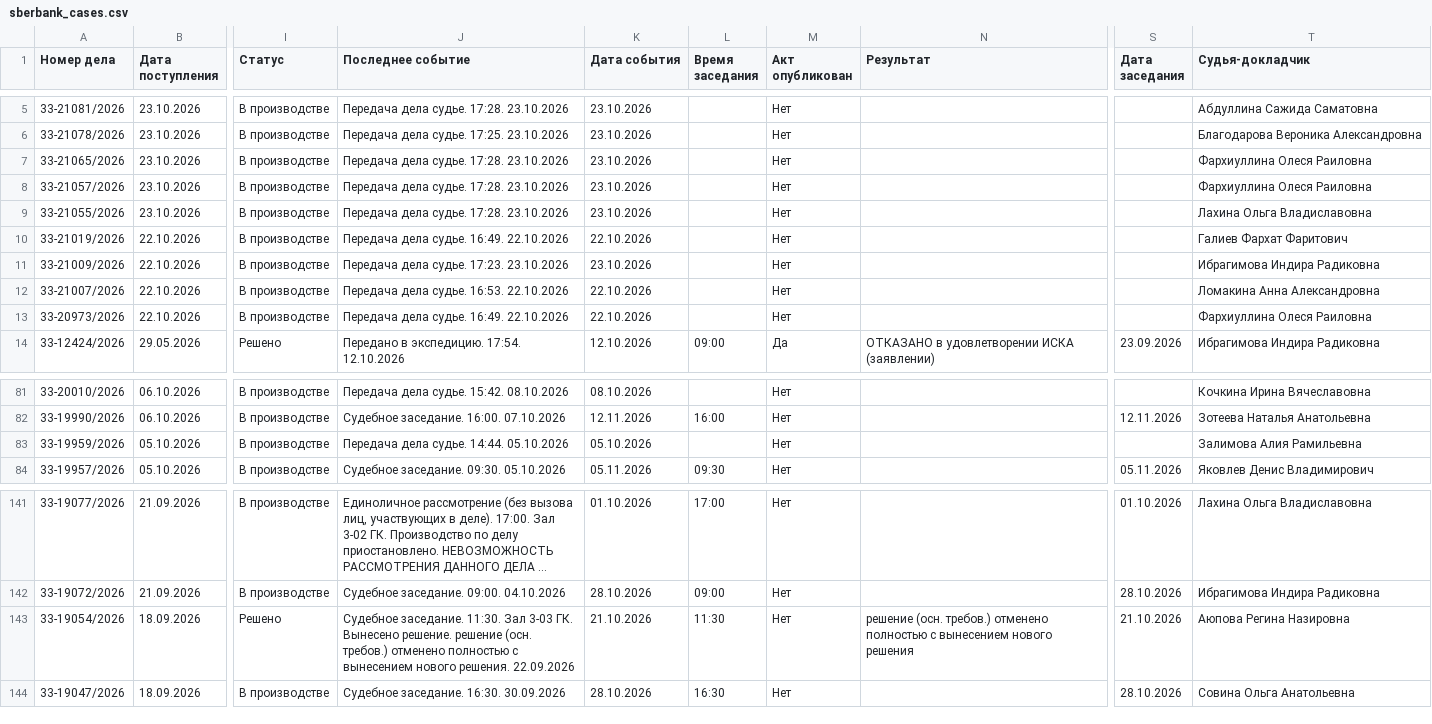
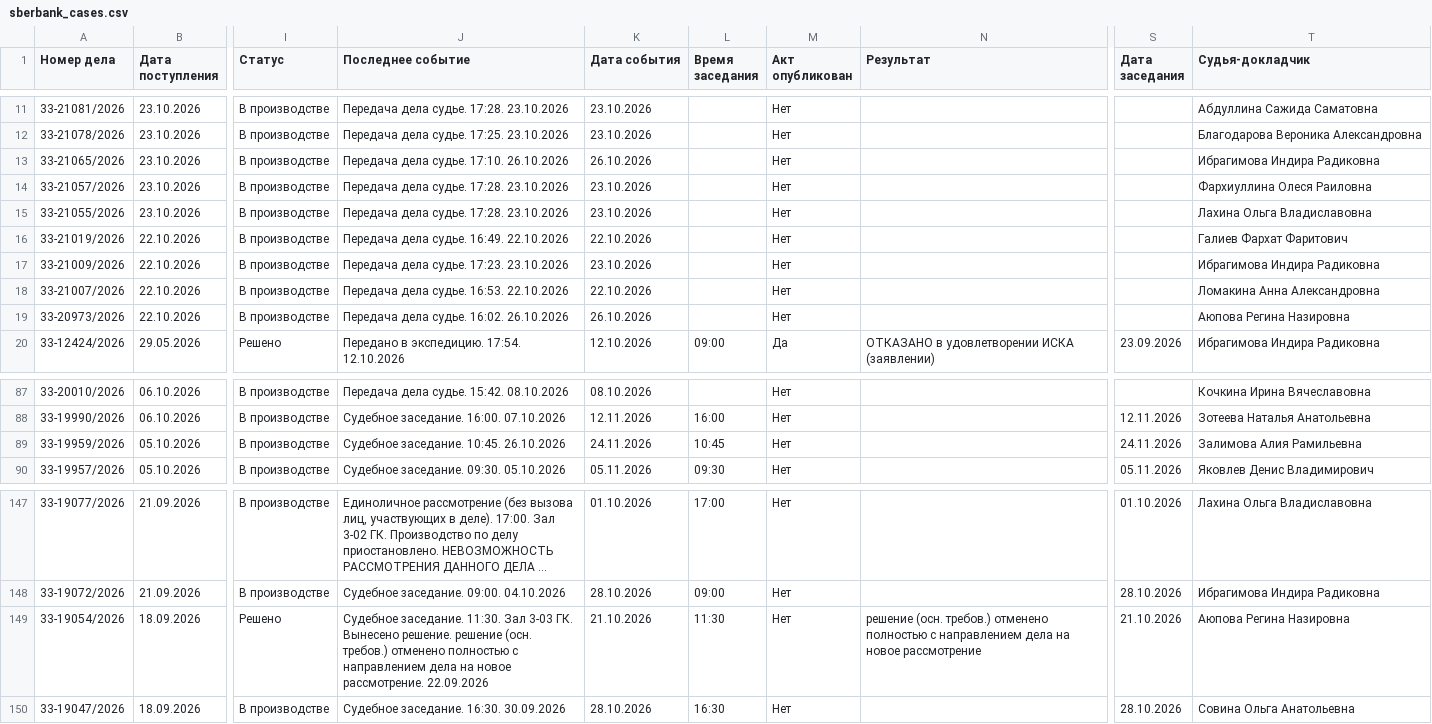
Before and after one commit to SelivanovAS/dashboard-bashkortostan, a CSV file: data/sberbank_cases.csv, drawn as a sheet; only a part is shown, gaps mark what is left out; long unchanged cells end in …; addresses are those after the commit; the diff covers the shown part only; the diff names each change by its address in the sheet, - before the commit and + after, or states it on an @@ line.

```diff
--- a/data/sberbank_cases.csv
+++ b/data/sberbank_cases.csv
-J13 (Последнее событие): Передача дела судье. 17:28. 23.10.2026
+J13 (Последнее событие): Передача дела судье. 17:10. 26.10.2026
-K13 (Дата события): 23.10.2026
+K13 (Дата события): 26.10.2026
-T13 (Судья-докладчик): Фархиуллина Олеся Раиловна
+T13 (Судья-докладчик): Ибрагимова Индира Радиковна
-J19 (Последнее событие): Передача дела судье. 16:49. 22.10.2026
+J19 (Последнее событие): Передача дела судье. 16:02. 26.10.2026
-K19 (Дата события): 22.10.2026
+K19 (Дата события): 26.10.2026
-T19 (Судья-докладчик): Фархиуллина Олеся Раиловна
+T19 (Судья-докладчик): Аюпова Регина Назировна
-J89 (Последнее событие): Передача дела судье. 14:44. 05.10.2026
+J89 (Последнее событие): Судебное заседание. 10:45. 26.10.2026
-K89 (Дата события): 05.10.2026
+K89 (Дата события): 24.11.2026
-L89 (Время заседания): (empty)
+L89 (Время заседания): 10:45
-S89 (Дата заседания): (empty)
+S89 (Дата заседания): 24.11.2026
-J149 (Последнее событие): …полностью с вынесением нового решения. 22.09.2026
+J149 (Последнее событие): …полностью с направлением дела на новое рассмотрение. 22.09.2026
-N149 (Результат): …полностью с вынесением нового решения
+N149 (Результат): …полностью с направлением дела на новое рассмотрение
```
Also changed, not shown: 6 added rows and 24 edited cells elsewhere in this file, 11 other files.
